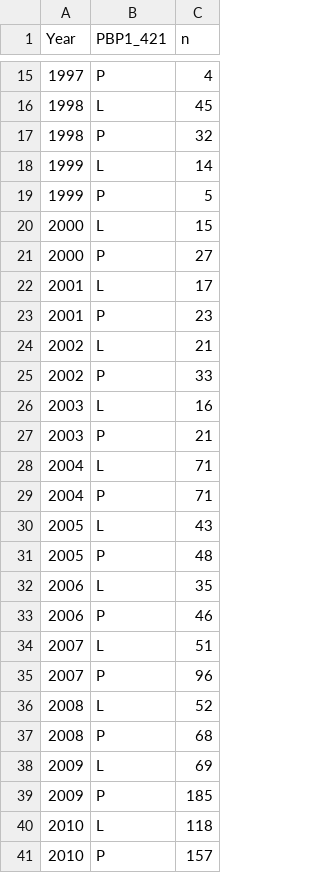
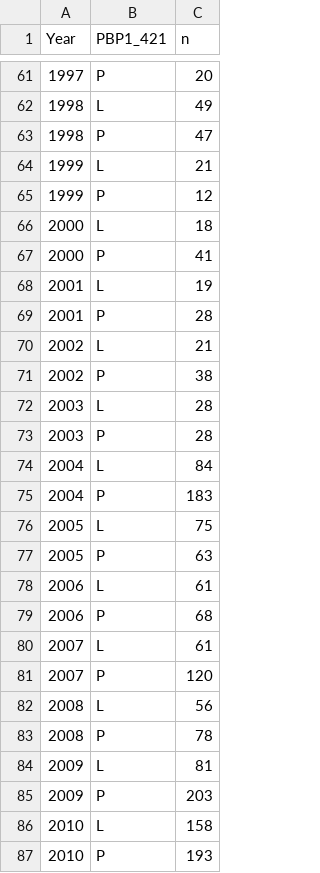
Before and after one commit to mortimer-lab/ponA421, a TSV file: data/ponA_alleles_by_year.tsv, drawn as a sheet; only a part is shown, gaps mark what is left out; the diff covers the shown part only.

```diff
--- a/data/ponA_alleles_by_year.tsv
+++ b/data/ponA_alleles_by_year.tsv
@@ -15,27 +61,27 @@ Year	PBP1_421	n
-1997	P	4
-1998	L	45
-1998	P	32
-1999	L	14
-1999	P	5
-2000	L	15
-2000	P	27
-2001	L	17
-2001	P	23
+1997	P	20
+1998	L	49
+1998	P	47
+1999	L	21
+1999	P	12
+2000	L	18
+2000	P	41
+2001	L	19
+2001	P	28
 2002	L	21
-2002	P	33
-2003	L	16
-2003	P	21
-2004	L	71
-2004	P	71
-2005	L	43
-2005	P	48
-2006	L	35
-2006	P	46
-2007	L	51
-2007	P	96
-2008	L	52
-2008	P	68
-2009	L	69
-2009	P	185
-2010	L	118
-2010	P	157
+2002	P	38
+2003	L	28
+2003	P	28
+2004	L	84
+2004	P	183
+2005	L	75
+2005	P	63
+2006	L	61
+2006	P	68
+2007	L	61
+2007	P	120
+2008	L	56
+2008	P	78
+2009	L	81
+2009	P	203
+2010	L	158
+2010	P	193
```
Also changed, not shown: 46 added rows and 27 edited cells elsewhere in this file, 1 other file.
